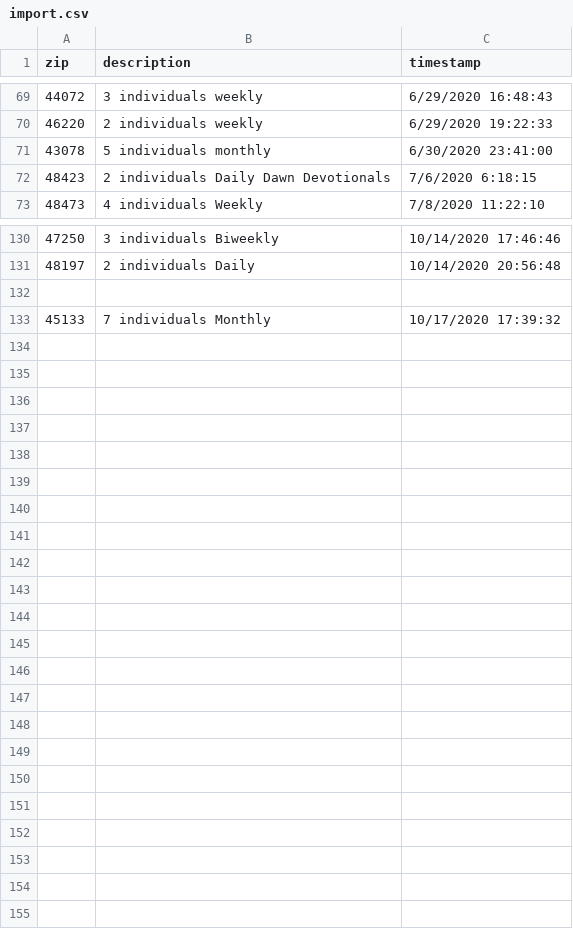
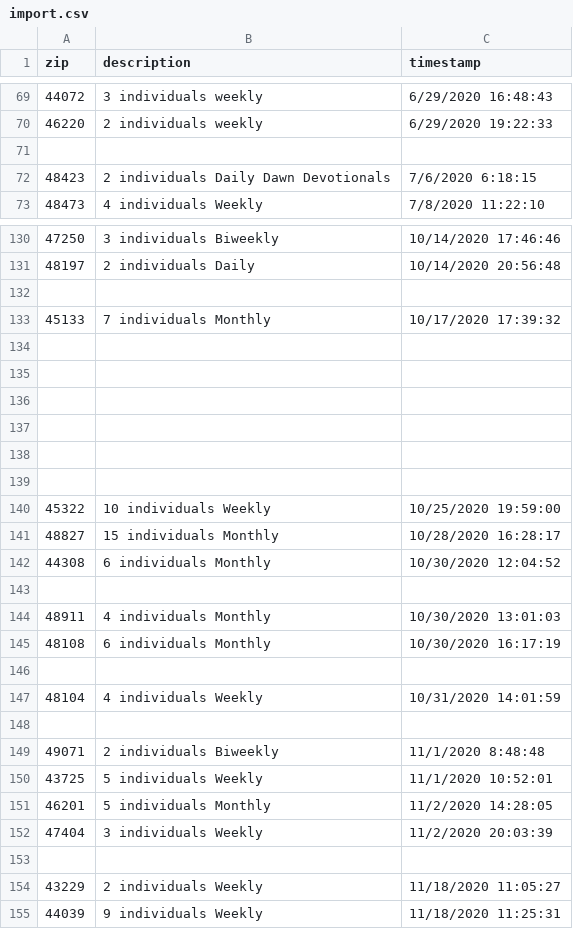
Before and after one commit to neolefty/devotions-map, a CSV file: data/spreadsheet/import.csv, drawn as a sheet; only a part is shown, gaps mark what is left out; the diff covers the shown part only.

```diff
--- a/data/spreadsheet/import.csv
+++ b/data/spreadsheet/import.csv
@@ -70,3 +70,3 @@ zip,description,timestamp
 46220,2 individuals weekly,6/29/2020 19:22:33
-43078,5 individuals monthly,6/30/2020 23:41:00
+,,
 48423,2 individuals Daily Dawn Devotionals,7/6/2020 6:18:15
@@ -133 +133,23 @@ zip,description,timestamp
 45133,7 individuals Monthly,10/17/2020 17:39:32
+,,
+,,
+,,
+,,
+,,
+,,
+45322,10 individuals Weekly,10/25/2020 19:59:00
+48827,15 individuals Monthly,10/28/2020 16:28:17
+44308,6 individuals Monthly,10/30/2020 12:04:52
+,,
+48911,4 individuals Monthly,10/30/2020 13:01:03
+48108,6 individuals Monthly,10/30/2020 16:17:19
+,,
+48104,4 individuals Weekly,10/31/2020 14:01:59
+,,
+49071,2 individuals Biweekly,11/1/2020 8:48:48
+43725,5 individuals Weekly,11/1/2020 10:52:01
+46201,5 individuals Monthly,11/2/2020 14:28:05
+47404,3 individuals Weekly,11/2/2020 20:03:39
+,,
+43229,2 individuals Weekly,11/18/2020 11:05:27
+44039,9 individuals Weekly,11/18/2020 11:25:31
```
Also changed, not shown: 30 edited cells elsewhere in this file, data/spreadsheet/devotions.csv, 1 other file.
